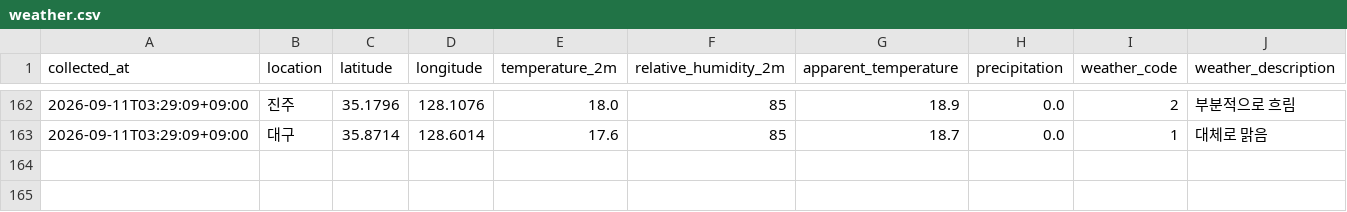
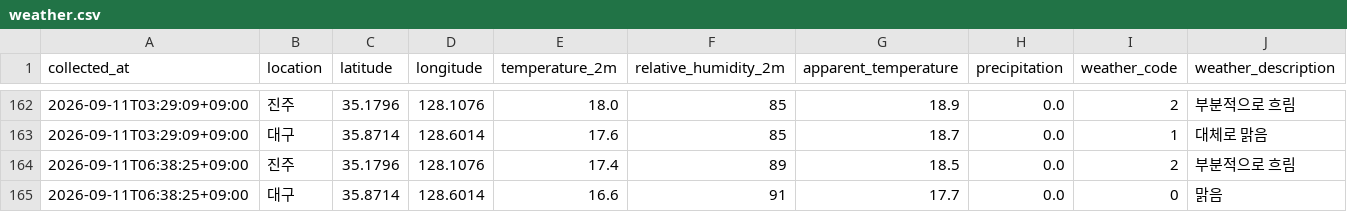
Before and after one commit to bonggoo0705-cyber/jinju_daegu, a CSV file: data/weather.csv, drawn as a sheet; only a part is shown, gaps mark what is left out; the diff names each change by its address in the sheet, - before the commit and + after, or states it on an @@ line.

```diff
--- a/data/weather.csv
+++ b/data/weather.csv
+row 164: 2026-09-11T06:38:25+09:00 | 진주 | 35.1796 | 128.1076 | 17.4 | 89 | 18.5 | 0.0 | 2 | 부분적으로 흐림
+row 165: 2026-09-11T06:38:25+09:00 | 대구 | 35.8714 | 128.6014 | 16.6 | 91 | 17.7 | 0.0 | 0 | 맑음
```
